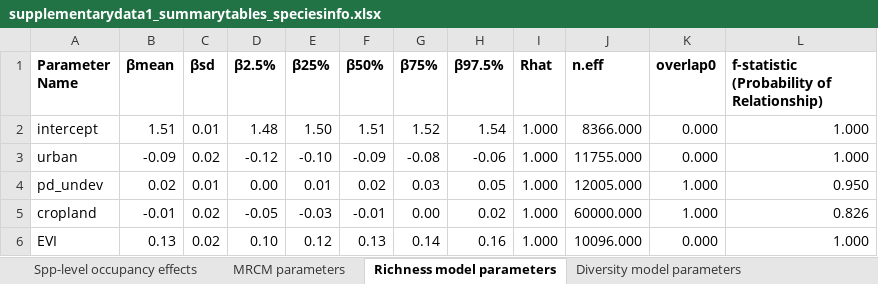
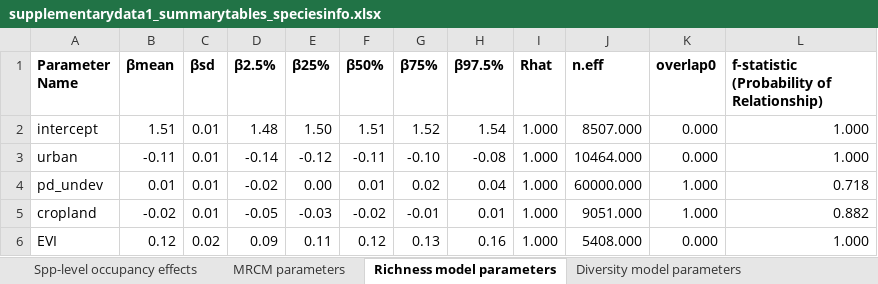
Before and after one commit to jhaight-eco/uwin-multiregioncommcomp, an Excel workbook: data/modelsummary/supplementarydata1_summarytables_speciesinfo.xlsx, sheet Richness model parameters, drawn as a sheet; only a part is shown; values as stored, in another font and other column widths than the file's, no borders; the diff covers the shown part only; the diff names each change by its address in the sheet, - before the commit and + after, or states it on an @@ line.

Commit message:
update model results
Updated model results based on the addition of the 'year' parameter

```diff
--- a/data/modelsummary/supplementarydata1_summarytables_speciesinfo.xlsx (sheet Richness model parameters)
+++ b/data/modelsummary/supplementarydata1_summarytables_speciesinfo.xlsx (sheet Richness model parameters)
-J2 (n.eff): 8366.000
+J2 (n.eff): 8507.000
-B3 (βmean): -0.09
+B3 (βmean): -0.11
-C3 (βsd): 0.02
+C3 (βsd): 0.01
-D3 (β2.5%): -0.12
+D3 (β2.5%): -0.14
-E3 (β25%): -0.10
+E3 (β25%): -0.12
-F3 (β50%): -0.09
+F3 (β50%): -0.11
-G3 (β75%): -0.08
+G3 (β75%): -0.10
-H3 (β97.5%): -0.06
+H3 (β97.5%): -0.08
-J3 (n.eff): 11755.000
+J3 (n.eff): 10464.000
-B4 (βmean): 0.02
+B4 (βmean): 0.01
-D4 (β2.5%): 0.00
+D4 (β2.5%): -0.02
-E4 (β25%): 0.01
+E4 (β25%): 0.00
-F4 (β50%): 0.02
+F4 (β50%): 0.01
-G4 (β75%): 0.03
+G4 (β75%): 0.02
-H4 (β97.5%): 0.05
+H4 (β97.5%): 0.04
-J4 (n.eff): 12005.000
+J4 (n.eff): 60000.000
-L4: 0.950
+L4: 0.718
-B5 (βmean): -0.01
+B5 (βmean): -0.02
-C5 (βsd): 0.02
+C5 (βsd): 0.01
-F5 (β50%): -0.01
+F5 (β50%): -0.02
-G5 (β75%): 0.00
+G5 (β75%): -0.01
-H5 (β97.5%): 0.02
+H5 (β97.5%): 0.01
-J5 (n.eff): 60000.000
+J5 (n.eff): 9051.000
-L5: 0.826
+L5: 0.882
-B6 (βmean): 0.13
+B6 (βmean): 0.12
-D6 (β2.5%): 0.10
+D6 (β2.5%): 0.09
-E6 (β25%): 0.12
+E6 (β25%): 0.11
-F6 (β50%): 0.13
+F6 (β50%): 0.12
-G6 (β75%): 0.14
+G6 (β75%): 0.13
-J6 (n.eff): 10096.000
+J6 (n.eff): 5408.000
```
Also changed, not shown: 41 edited cells elsewhere in this sheet, sheet MRCM parameters, sheet Diversity model parameters, 34 other files.
